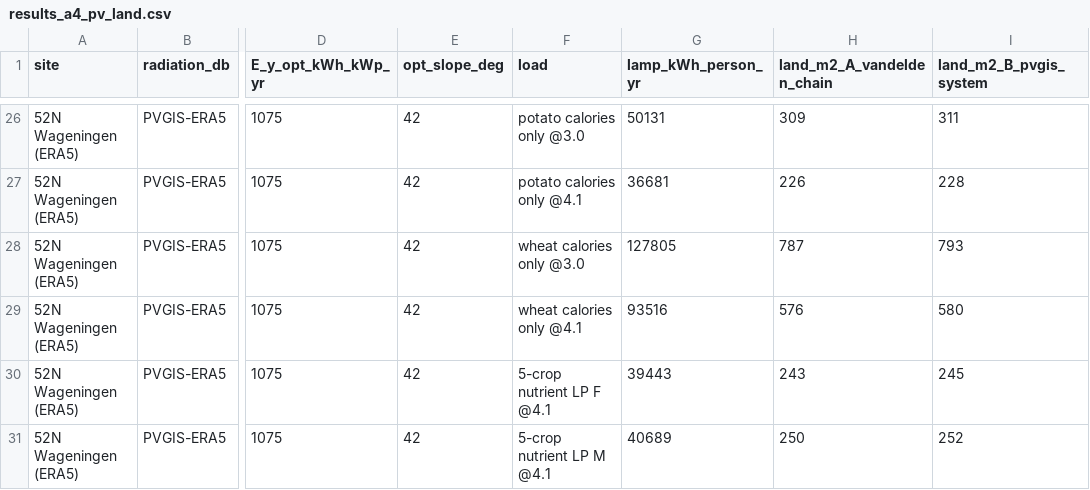
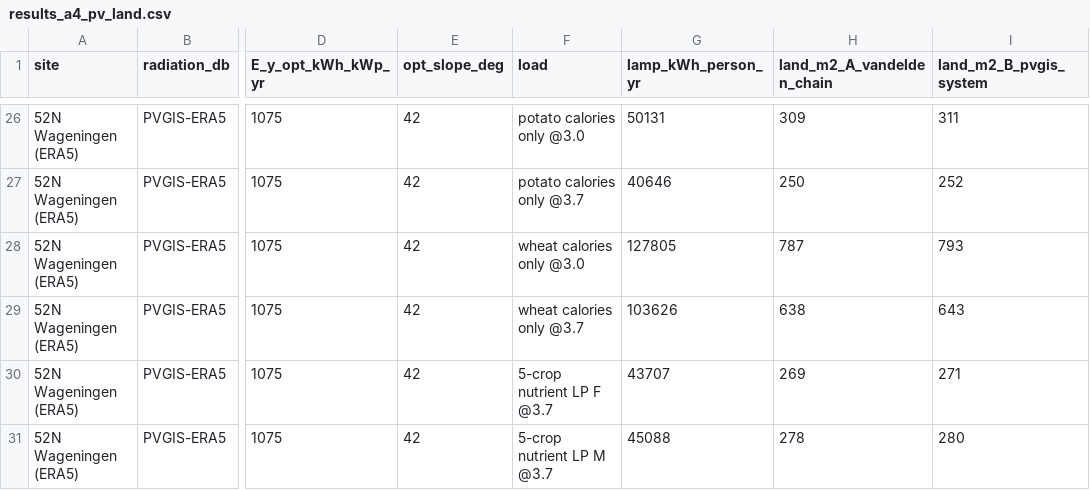
Before and after one commit to TorikTheGreat/decentralized_agriculture, a CSV file: whitepaper/food_data_analysis/snut_analysis/results_a4_pv_land.csv, drawn as a sheet; only a part is shown, gaps mark what is left out; the diff covers the shown part only; the diff names each change by its address in the sheet, - before the commit and + after, or states it on an @@ line.

```diff
--- a/whitepaper/food_data_analysis/snut_analysis/results_a4_pv_land.csv
+++ b/whitepaper/food_data_analysis/snut_analysis/results_a4_pv_land.csv
-F27 (load): potato calories only @4.1
+F27 (load): potato calories only @3.7
-G27 (lamp_kWh_person_yr): 36681
+G27 (lamp_kWh_person_yr): 40646
-H27 (land_m2_A_vandelden_chain): 226
+H27 (land_m2_A_vandelden_chain): 250
-I27 (land_m2_B_pvgis_system): 228
+I27 (land_m2_B_pvgis_system): 252
-F29 (load): wheat calories only @4.1
+F29 (load): wheat calories only @3.7
-G29 (lamp_kWh_person_yr): 93516
+G29 (lamp_kWh_person_yr): 103626
-H29 (land_m2_A_vandelden_chain): 576
+H29 (land_m2_A_vandelden_chain): 638
-I29 (land_m2_B_pvgis_system): 580
+I29 (land_m2_B_pvgis_system): 643
-F30 (load): 5-crop nutrient LP F @4.1
+F30 (load): 5-crop nutrient LP F @3.7
-G30 (lamp_kWh_person_yr): 39443
+G30 (lamp_kWh_person_yr): 43707
-H30 (land_m2_A_vandelden_chain): 243
+H30 (land_m2_A_vandelden_chain): 269
-I30 (land_m2_B_pvgis_system): 245
+I30 (land_m2_B_pvgis_system): 271
-F31 (load): 5-crop nutrient LP M @4.1
+F31 (load): 5-crop nutrient LP M @3.7
-G31 (lamp_kWh_person_yr): 40689
+G31 (lamp_kWh_person_yr): 45088
-H31 (land_m2_A_vandelden_chain): 250
+H31 (land_m2_A_vandelden_chain): 278
-I31 (land_m2_B_pvgis_system): 252
+I31 (land_m2_B_pvgis_system): 280
```
Also changed, not shown: 64 edited cells elsewhere in this file, whitepaper/food_data_analysis/snut_analysis/results_a1_area_energy.csv, whitepaper/food_data_analysis/snut_analysis/results_a2b_ce_lp.csv, 11 other files.
